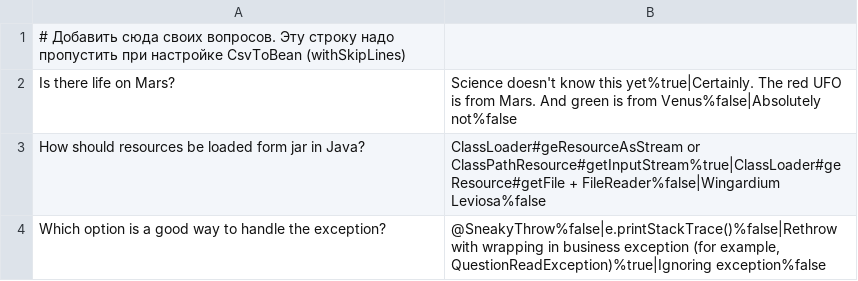
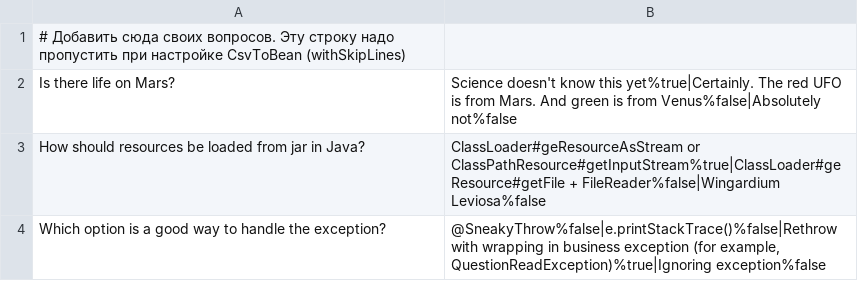
Before and after one commit to auvaraksin/2025-03-otus-spring-varaksin, a CSV file: hw01-xml-config/src/main/resources/questions.csv, drawn as a sheet.

```diff
--- a/hw01-xml-config/src/main/resources/questions.csv
+++ b/hw01-xml-config/src/main/resources/questions.csv
@@ -2,3 +2,3 @@
 Is there life on Mars?;Science doesn't know this yet%true|Certainly. The red UFO is from Mars. And green is from Venus%false|Absolutely not%false
-How should resources be loaded form jar in Java?;ClassLoader#geResourceAsStream or ClassPathResource#getInputStream%true|ClassLoader#geResource#getFile + FileReader%false|Wingardium Leviosa%false
+How should resources be loaded from jar in Java?;ClassLoader#geResourceAsStream or ClassPathResource#getInputStream%true|ClassLoader#geResource#getFile + FileReader%false|Wingardium Leviosa%false
 Which option is a good way to handle the exception?;@SneakyThrow%false|e.printStackTrace()%false|Rethrow with wrapping in business exception (for example, QuestionReadException)%true|Ignoring exception%false
```
Also changed, not shown: 8 other files.
